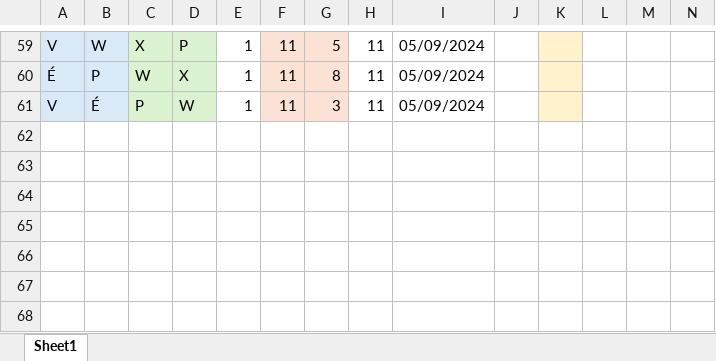
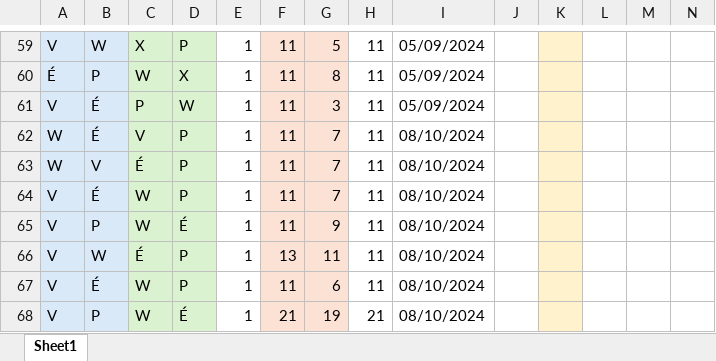
Before and after one commit to wiper8/ActuRank, an Excel workbook: data/spike.xlsx, sheet Sheet1, drawn as a sheet; only a part is shown, gaps mark what is left out; values as stored, in another font and other column widths than the file's, no borders; rows hold the shown columns only; the diff names each change by its address in the sheet, - before the commit and + after, or states it on an @@ line.

```diff
--- a/data/spike.xlsx (sheet Sheet1)
+++ b/data/spike.xlsx (sheet Sheet1)
+row 62: W | É | V | P | 1 | 11 | 7 | 11 | 08/10/2024
+row 63: W | V | É | P | 1 | 11 | 7 | 11 | 08/10/2024
+row 64: V | É | W | P | 1 | 11 | 7 | 11 | 08/10/2024
+row 65: V | P | W | É | 1 | 11 | 9 | 11 | 08/10/2024
+row 66: V | W | É | P | 1 | 13 | 11 | 11 | 08/10/2024
+row 67: V | É | W | P | 1 | 11 | 6 | 11 | 08/10/2024
+row 68: V | P | W | É | 1 | 21 | 19 | 21 | 08/10/2024
```
Also changed, not shown: data/pickle.xlsx, data/ping.xlsx, 8 other files.
